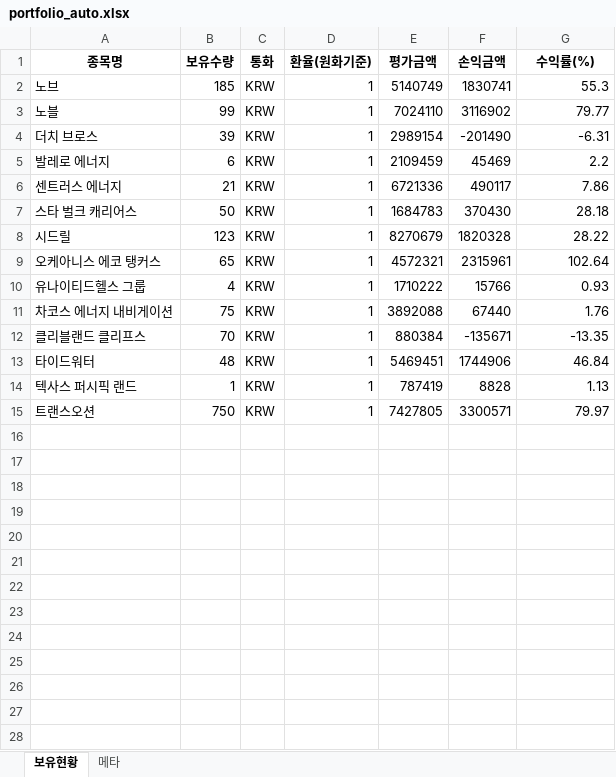
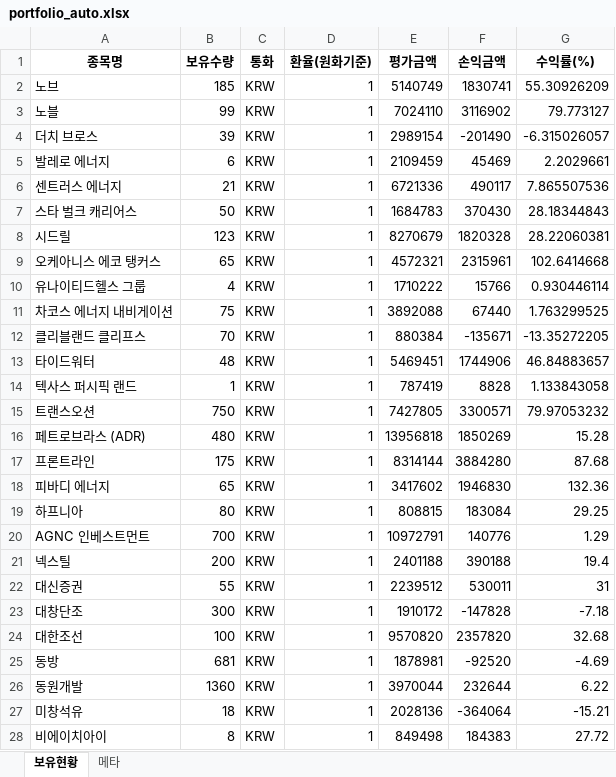
Before and after one commit to ssungjun83/invest_diary, an Excel workbook: portfolio_auto.xlsx, sheet 보유현황, drawn as a sheet; only a part is shown; values as stored, in another font and other column widths than the file's, no borders; the diff covers the shown part only; the diff names each change by its address in the sheet, - before the commit and + after, or states it on an @@ line.

Commit message:
auto: portfolio snapshot 2026-03-18 (2026-03-18T11:41:28)

```diff
--- a/portfolio_auto.xlsx (sheet 보유현황)
+++ b/portfolio_auto.xlsx (sheet 보유현황)
-G2 (수익률(%)): 55.3
+G2 (수익률(%)): 55.30926209
-G3 (수익률(%)): 79.77
+G3 (수익률(%)): 79.773127
-G4 (수익률(%)): -6.31
+G4 (수익률(%)): -6.315026057
-G5 (수익률(%)): 2.2
+G5 (수익률(%)): 2.2029661
-G6 (수익률(%)): 7.86
+G6 (수익률(%)): 7.865507536
-G7 (수익률(%)): 28.18
+G7 (수익률(%)): 28.18344843
-G8 (수익률(%)): 28.22
+G8 (수익률(%)): 28.22060381
-G9 (수익률(%)): 102.64
+G9 (수익률(%)): 102.6414668
-G10 (수익률(%)): 0.93
+G10 (수익률(%)): 0.930446114
-G11 (수익률(%)): 1.76
+G11 (수익률(%)): 1.763299525
-G12 (수익률(%)): -13.35
+G12 (수익률(%)): -13.35272205
-G13 (수익률(%)): 46.84
+G13 (수익률(%)): 46.84883657
-G14 (수익률(%)): 1.13
+G14 (수익률(%)): 1.133843058
-G15 (수익률(%)): 79.97
+G15 (수익률(%)): 79.97053232
+row 16: 페트로브라스 (ADR) | 480 | KRW | 1 | 13956818 | 1850269 | 15.28
+row 17: 프론트라인 | 175 | KRW | 1 | 8314144 | 3884280 | 87.68
+row 18: 피바디 에너지 | 65 | KRW | 1 | 3417602 | 1946830 | 132.36
+row 19: 하프니아 | 80 | KRW | 1 | 808815 | 183084 | 29.25
+row 20: AGNC 인베스트먼트 | 700 | KRW | 1 | 10972791 | 140776 | 1.29
+row 21: 넥스틸 | 200 | KRW | 1 | 2401188 | 390188 | 19.4
+row 22: 대신증권 | 55 | KRW | 1 | 2239512 | 530011 | 31
+row 23: 대창단조 | 300 | KRW | 1 | 1910172 | -147828 | -7.18
+row 24: 대한조선 | 100 | KRW | 1 | 9570820 | 2357820 | 32.68
+row 25: 동방 | 681 | KRW | 1 | 1878981 | -92520 | -4.69
+row 26: 동원개발 | 1360 | KRW | 1 | 3970044 | 232644 | 6.22
+row 27: 미창석유 | 18 | KRW | 1 | 2028136 | -364064 | -15.21
+row 28: 비에이치아이 | 8 | KRW | 1 | 849498 | 184383 | 27.72
```
Also changed, not shown: 1 added row elsewhere in this sheet, sheet 메타.
